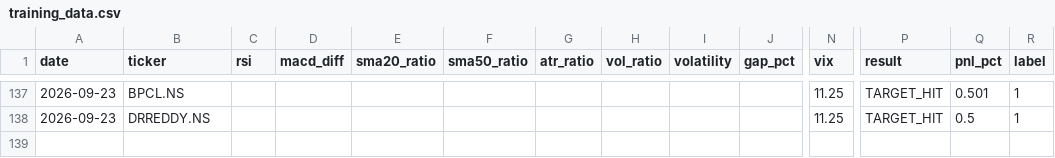
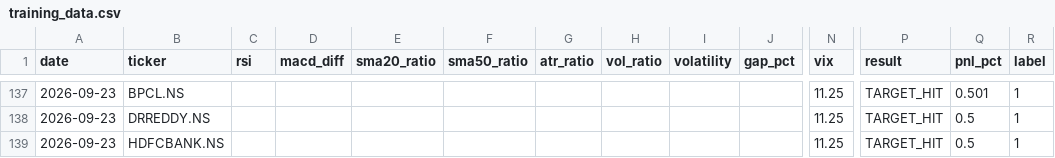
Before and after one commit to gangeshchawla/intraday-signals, a CSV file: logs/training_data.csv, drawn as a sheet; only a part is shown, gaps mark what is left out; rows hold the shown columns only; the diff names each change by its address in the sheet, - before the commit and + after, or states it on an @@ line.

Commit message:
📊 Auto-update logs/training_data.csv

```diff
--- a/logs/training_data.csv
+++ b/logs/training_data.csv
+row 139: 2026-09-23 | HDFCBANK.NS |  |  |  |  |  |  |  |  | 11.25 | TARGET_HIT | 0.5 | 1
```
